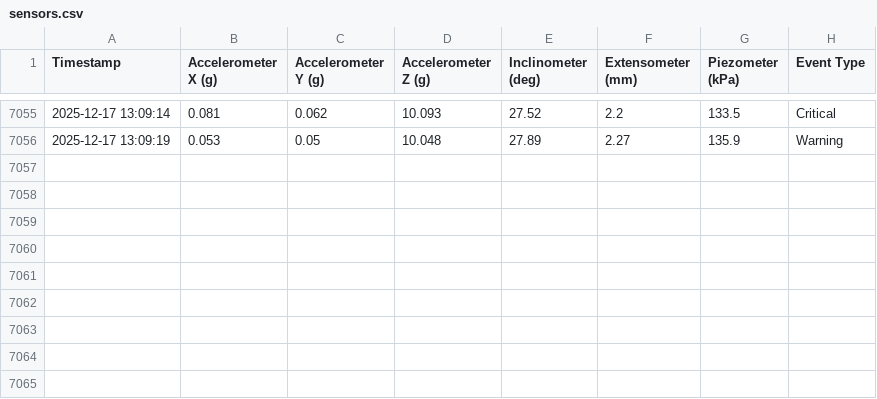
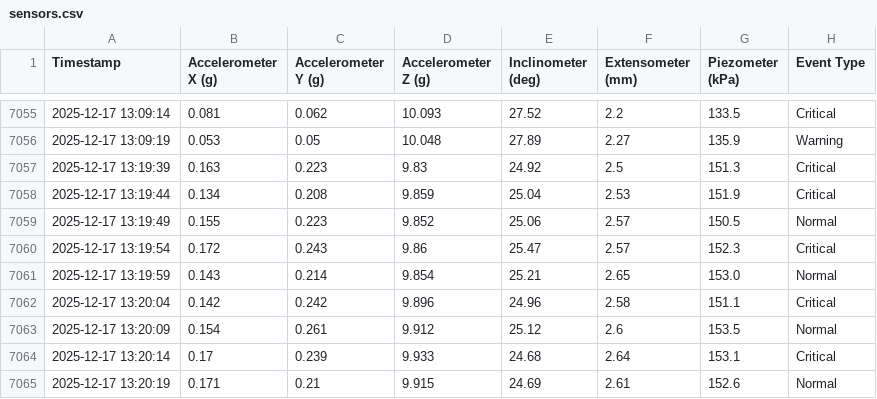
Before and after one commit to Rudraksh-Hada/TERRA_WATCHERS, a CSV file: backend/data/sensors.csv, drawn as a sheet; only a part is shown, gaps mark what is left out.

```diff
--- a/backend/data/sensors.csv
+++ b/backend/data/sensors.csv
@@ -7056 +7056,10 @@ Timestamp,Accelerometer X (g),Accelerometer Y (g),Accelerometer Z (g),Inclinomet
 2025-12-17 13:09:19,0.053,0.05,10.048,27.89,2.27,135.9,Warning
+2025-12-17 13:19:39,0.163,0.223,9.83,24.92,2.5,151.3,Critical
+2025-12-17 13:19:44,0.134,0.208,9.859,25.04,2.53,151.9,Critical
+2025-12-17 13:19:49,0.155,0.223,9.852,25.06,2.57,150.5,Normal
+2025-12-17 13:19:54,0.172,0.243,9.86,25.47,2.57,152.3,Critical
+2025-12-17 13:19:59,0.143,0.214,9.854,25.21,2.65,153.0,Normal
+2025-12-17 13:20:04,0.142,0.242,9.896,24.96,2.58,151.1,Critical
+2025-12-17 13:20:09,0.154,0.261,9.912,25.12,2.6,153.5,Normal
+2025-12-17 13:20:14,0.17,0.239,9.933,24.68,2.64,153.1,Critical
+2025-12-17 13:20:19,0.171,0.21,9.915,24.69,2.61,152.6,Normal
```
Also changed, not shown: backend/data/notifications.csv, backend/data/prediction.csv, 1 other file.
